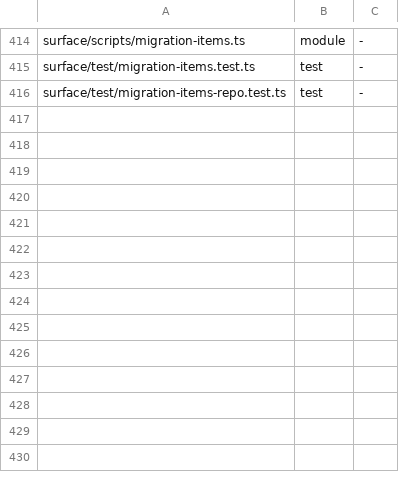
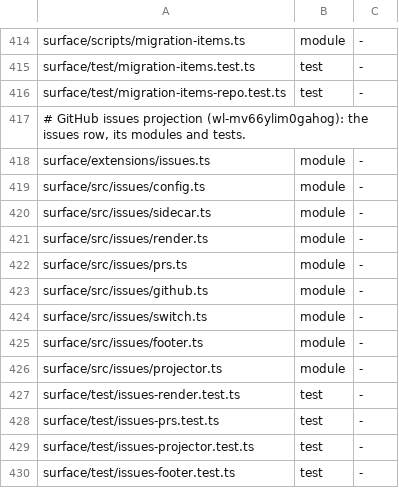
Before and after one commit to loadedsith/agent-system-2.0, a TSV file: install/manifest.tsv, drawn as a sheet; only a part is shown, gaps mark what is left out; the diff names each change by its address in the sheet, - before the commit and + after, or states it on an @@ line.

Commit message:
surface: GitHub issues projection core (sidecar outbox, render, PR set and scan, Closes footer, push, issues row) (wl-mv66ylim0gahog sl-issues-core)

```diff
--- a/install/manifest.tsv
+++ b/install/manifest.tsv
+row 417: # GitHub issues projection (wl-mv66ylim0gahog): the issues row, its modules and tests.
+row 418: surface/extensions/issues.ts | module | -
+row 419: surface/src/issues/config.ts | module | -
+row 420: surface/src/issues/sidecar.ts | module | -
+row 421: surface/src/issues/render.ts | module | -
+row 422: surface/src/issues/prs.ts | module | -
+row 423: surface/src/issues/github.ts | module | -
+row 424: surface/src/issues/switch.ts | module | -
+row 425: surface/src/issues/footer.ts | module | -
+row 426: surface/src/issues/projector.ts | module | -
+row 427: surface/test/issues-render.test.ts | test | -
+row 428: surface/test/issues-prs.test.ts | test | -
+row 429: surface/test/issues-projector.test.ts | test | -
+row 430: surface/test/issues-footer.test.ts | test | -
```
Also changed, not shown: 17 other files.
